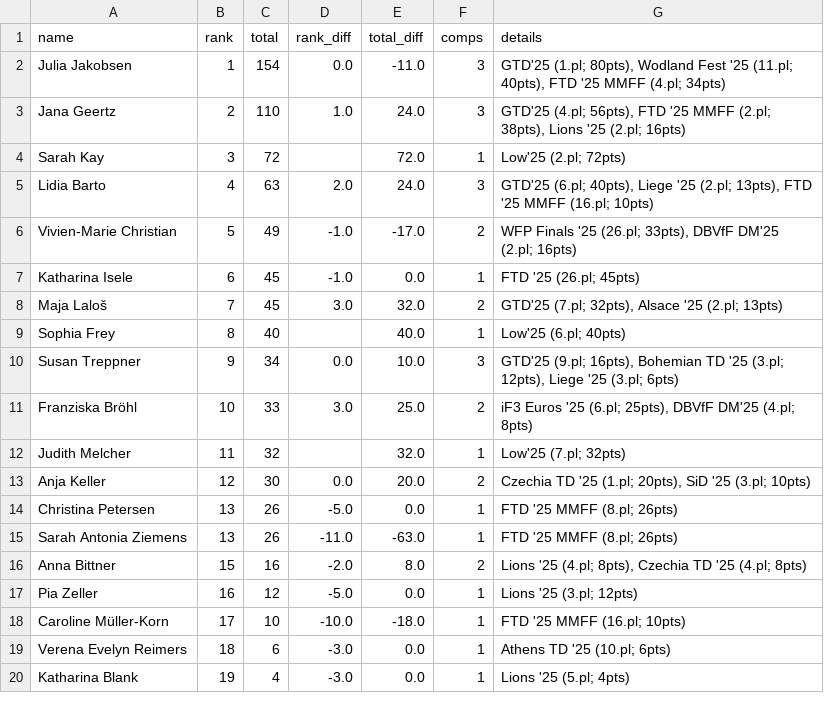
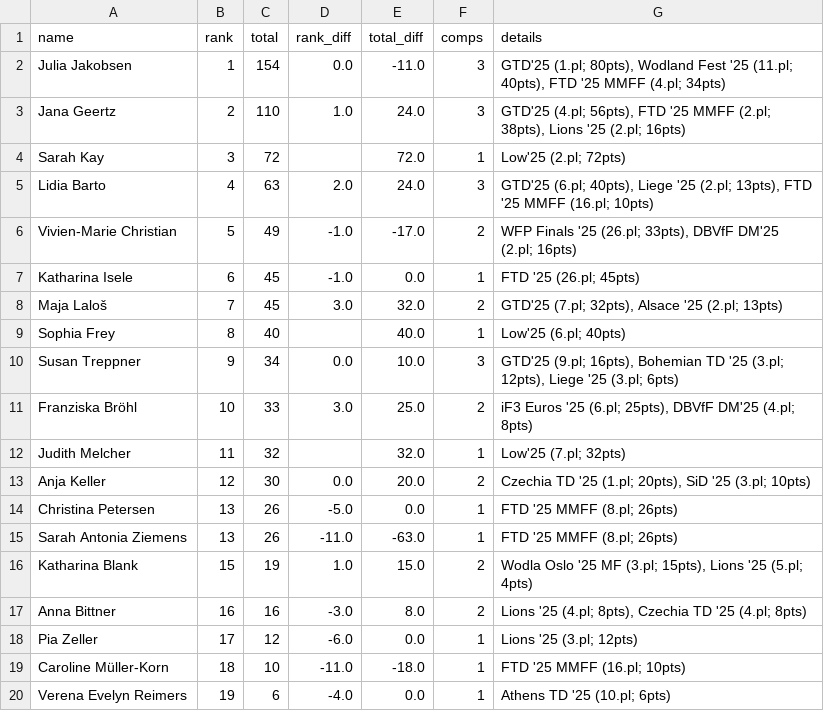
Before and after one commit to dbvff/ranking, a CSV file: results/fc-2025-12-22.csv, drawn as a sheet.

```diff
--- a/results/fc-2025-12-22.csv
+++ b/results/fc-2025-12-22.csv
@@ -15,6 +15,6 @@ Christina Petersen,13,26,-5.0,0.0,1,FTD '25 MMFF (8.pl; 26pts)
 Sarah Antonia Ziemens,13,26,-11.0,-63.0,1,FTD '25 MMFF (8.pl; 26pts)
-Anna Bittner,15,16,-2.0,8.0,2,"Lions '25 (4.pl; 8pts), Czechia TD '25 (4.pl; 8pts)"
-Pia Zeller,16,12,-5.0,0.0,1,Lions '25 (3.pl; 12pts)
-Caroline Müller-Korn,17,10,-10.0,-18.0,1,FTD '25 MMFF (16.pl; 10pts)
-Verena Evelyn Reimers,18,6,-3.0,0.0,1,Athens TD '25 (10.pl; 6pts)
-Katharina Blank,19,4,-3.0,0.0,1,Lions '25 (5.pl; 4pts)
+Katharina Blank,15,19,1.0,15.0,2,"Wodla Oslo '25 MF (3.pl; 15pts), Lions '25 (5.pl; 4pts)"
+Anna Bittner,16,16,-3.0,8.0,2,"Lions '25 (4.pl; 8pts), Czechia TD '25 (4.pl; 8pts)"
+Pia Zeller,17,12,-6.0,0.0,1,Lions '25 (3.pl; 12pts)
+Caroline Müller-Korn,18,10,-11.0,-18.0,1,FTD '25 MMFF (16.pl; 10pts)
+Verena Evelyn Reimers,19,6,-4.0,0.0,1,Athens TD '25 (10.pl; 6pts)
```
Also changed, not shown: results/f-2025-12-22.csv, results/m-2025-12-22.csv, 7 other files.
